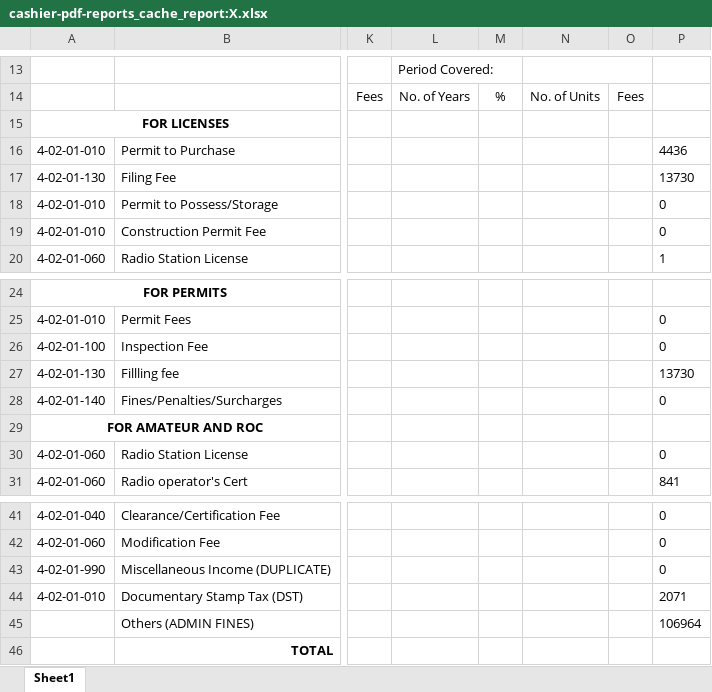
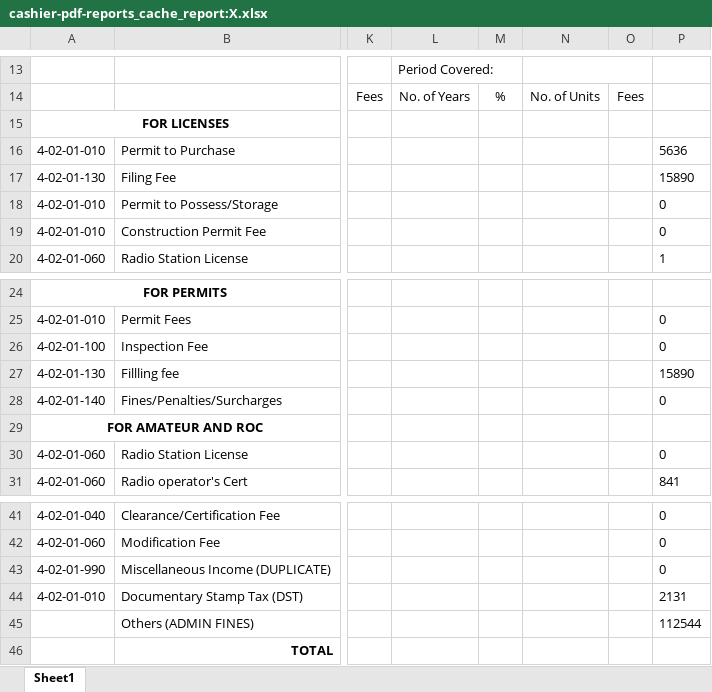
Before and after one commit to pacuitinfo/edge10, an Excel workbook: reports/cashier-pdf-reports_cache_report:X.xlsx, sheet Sheet1, drawn as a sheet; only a part is shown, gaps mark what is left out; values as stored, in another font and other column widths than the file's, no borders; the diff names each change by its address in the sheet, - before the commit and + after, or states it on an @@ line.

Commit message:
chore(upload): cashier-pdf-reports_cache_report:X.xlsx

```diff
--- a/reports/cashier-pdf-reports_cache_report:X.xlsx (sheet Sheet1)
+++ b/reports/cashier-pdf-reports_cache_report:X.xlsx (sheet Sheet1)
-P16: 4436
+P16: 5636
-P17: 13730
+P17: 15890
-P27: 13730
+P27: 15890
-P44: 2071
+P44: 2131
-P45: 106964
+P45: 112544
```
